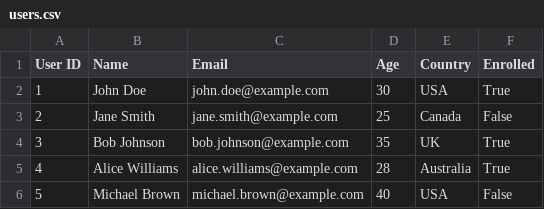
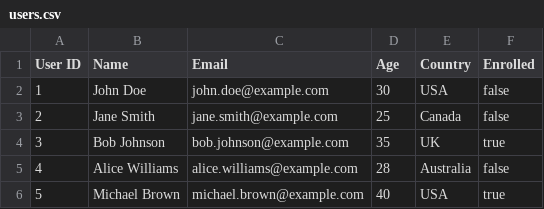
Before and after one commit to nbbaier/cf-alchemy-pglite-react, a CSV file: users.csv, drawn as a sheet.

```diff
--- a/users.csv
+++ b/users.csv
@@ -1,6 +1,6 @@
 User ID,Name,Email,Age,Country,Enrolled
-1,John Doe,john.doe@example.com,30,USA,True
-2,Jane Smith,jane.smith@example.com,25,Canada,False
-3,Bob Johnson,bob.johnson@example.com,35,UK,True
-4,Alice Williams,alice.williams@example.com,28,Australia,True
-5,Michael Brown,michael.brown@example.com,40,USA,False
+1,John Doe,john.doe@example.com,30,USA,false
+2,Jane Smith,jane.smith@example.com,25,Canada,false
+3,Bob Johnson,bob.johnson@example.com,35,UK,true
+4,Alice Williams,alice.williams@example.com,28,Australia,false
+5,Michael Brown,michael.brown@example.com,40,USA,true
```
Also changed, not shown: 10 other files.
